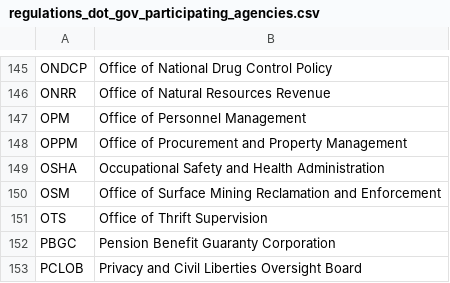
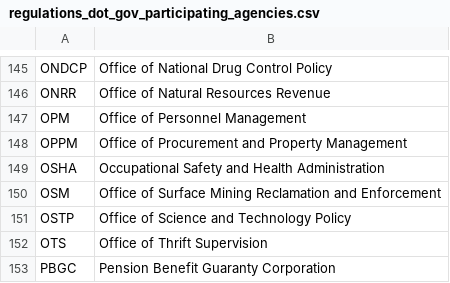
Before and after one commit to usnationalarchives/federalregister-web, a CSV file: data/regulations_dot_gov_participating_agencies.csv, drawn as a sheet; only a part is shown, gaps mark what is left out; the shorter side is filled out with more unchanged rows.

Commit message:
Add: OSTP to participating agencies list

```diff
--- a/data/regulations_dot_gov_participating_agencies.csv
+++ b/data/regulations_dot_gov_participating_agencies.csv
@@ -150,2 +150,3 @@ OSHA,Occupational Safety and Health Administration
 OSM,Office of Surface Mining Reclamation and Enforcement
+OSTP,Office of Science and Technology Policy
 OTS,Office of Thrift Supervision
```
